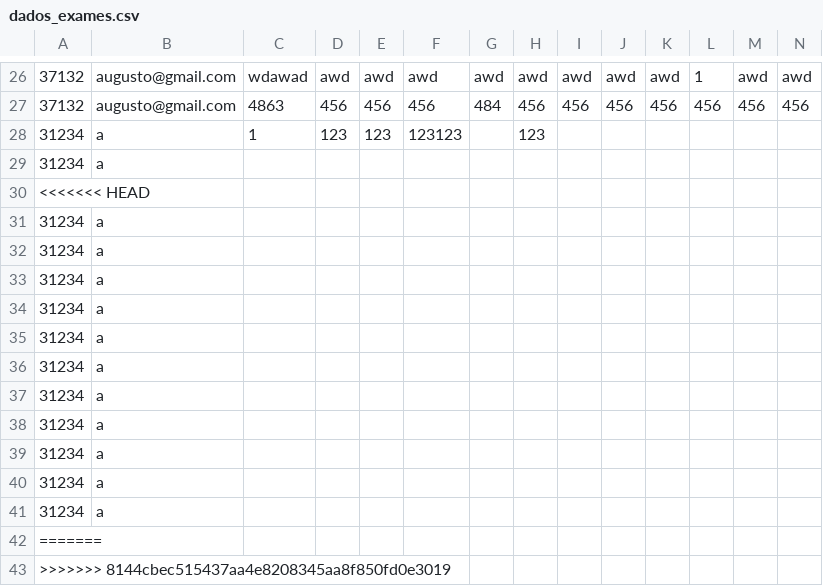
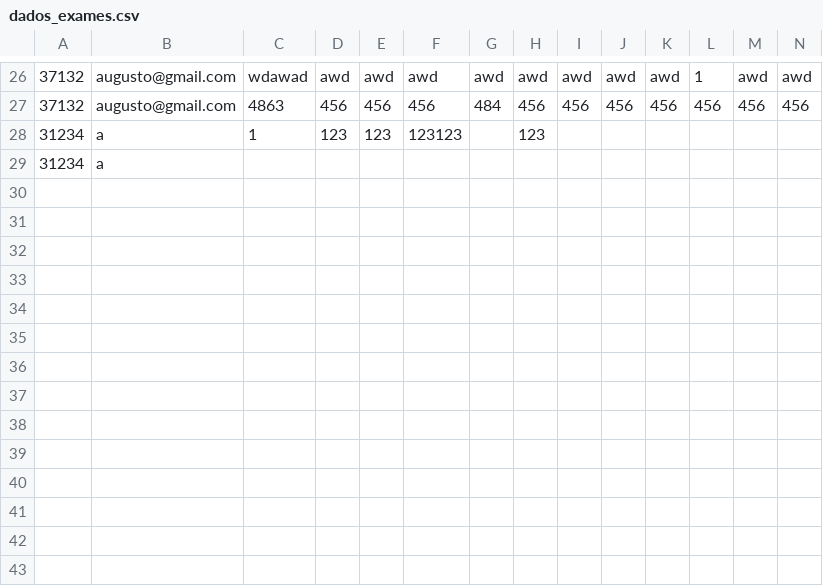
Before and after one commit to mourajmpg/Projeto-APP-Saude, a CSV file: dados_exames.csv, drawn as a sheet; only a part is shown, gaps mark what is left out; rows hold the shown columns only; the diff names each change by its address in the sheet, - before the commit and + after, or states it on an @@ line.

Commit message:
Update dados_exames.csv

```diff
--- a/dados_exames.csv
+++ b/dados_exames.csv
-row 30: <<<<<<< HEAD
-row 31: 31234 | a
-row 32: 31234 | a
-row 33: 31234 | a
-row 34: 31234 | a
-row 35: 31234 | a
-row 36: 31234 | a
-row 37: 31234 | a
-row 38: 31234 | a
-row 39: 31234 | a
-row 40: 31234 | a
-row 41: 31234 | a
-row 42: =======
-row 43: >>>>>>> 8144cbec515437aa4e8208345aa8f850fd0e3019
```
